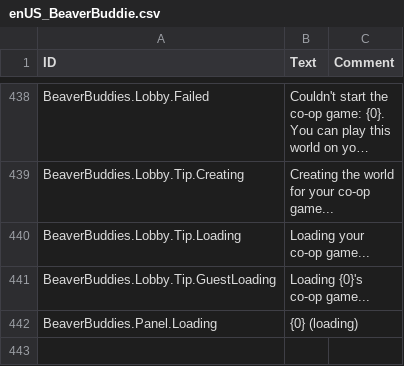
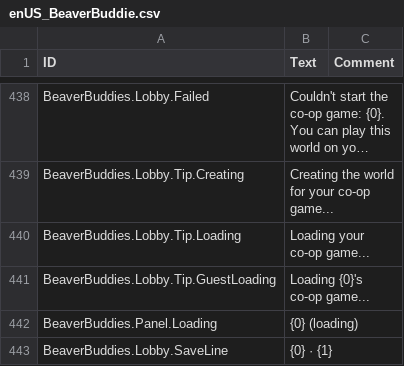
Before and after one commit to timbermods/BeaverBuddies-MultiColony, a CSV file: BeaverBuddies/Localizations/enUS_BeaverBuddie.csv, drawn as a sheet; only a part is shown, gaps mark what is left out; long unchanged cells end in …; the diff names each change by its address in the sheet, - before the commit and + after, or states it on an @@ line.

```diff
--- a/BeaverBuddies/Localizations/enUS_BeaverBuddie.csv
+++ b/BeaverBuddies/Localizations/enUS_BeaverBuddie.csv
+row 443: BeaverBuddies.Lobby.SaveLine | {0} · {1}
```
Also changed, not shown: 8 other files.
